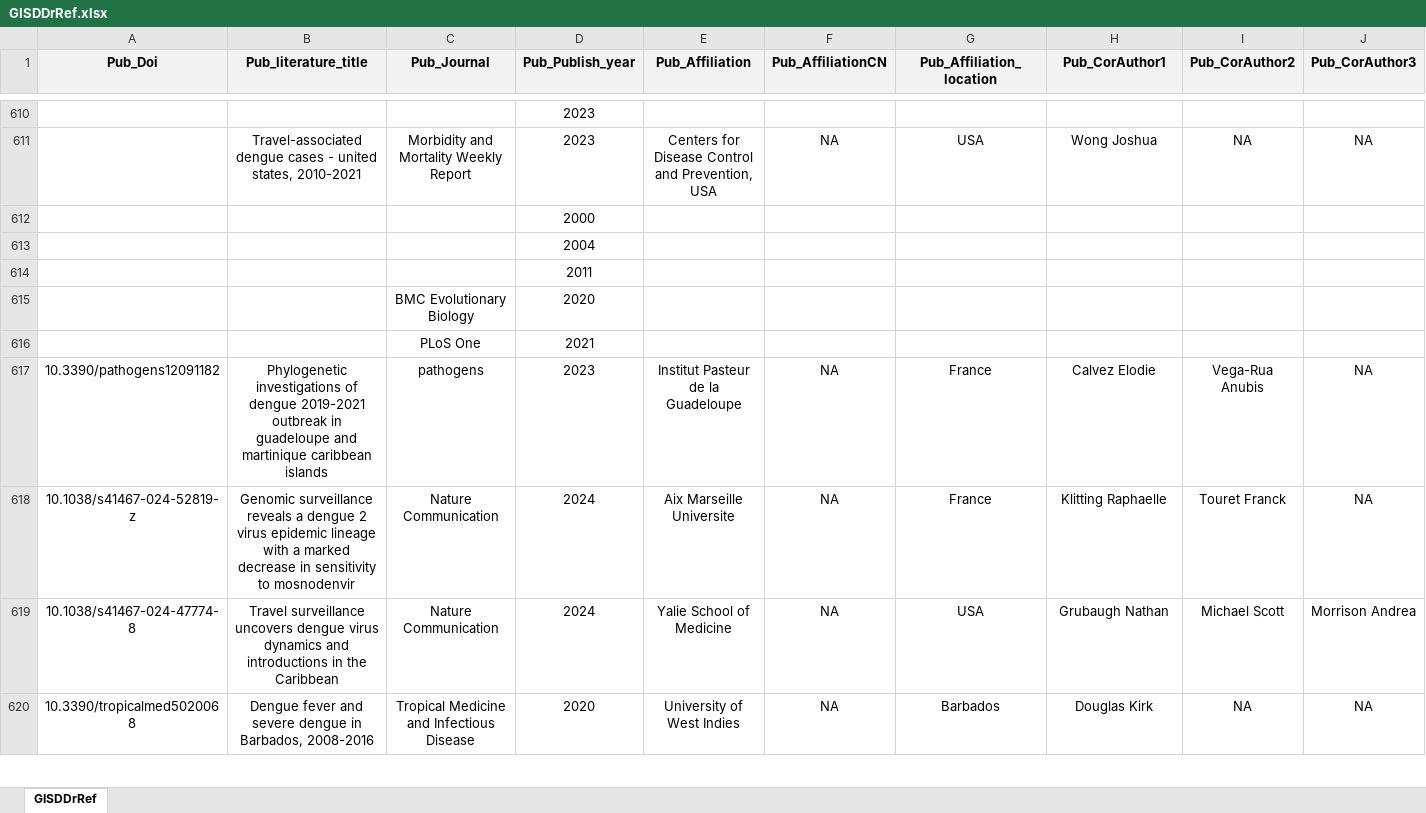
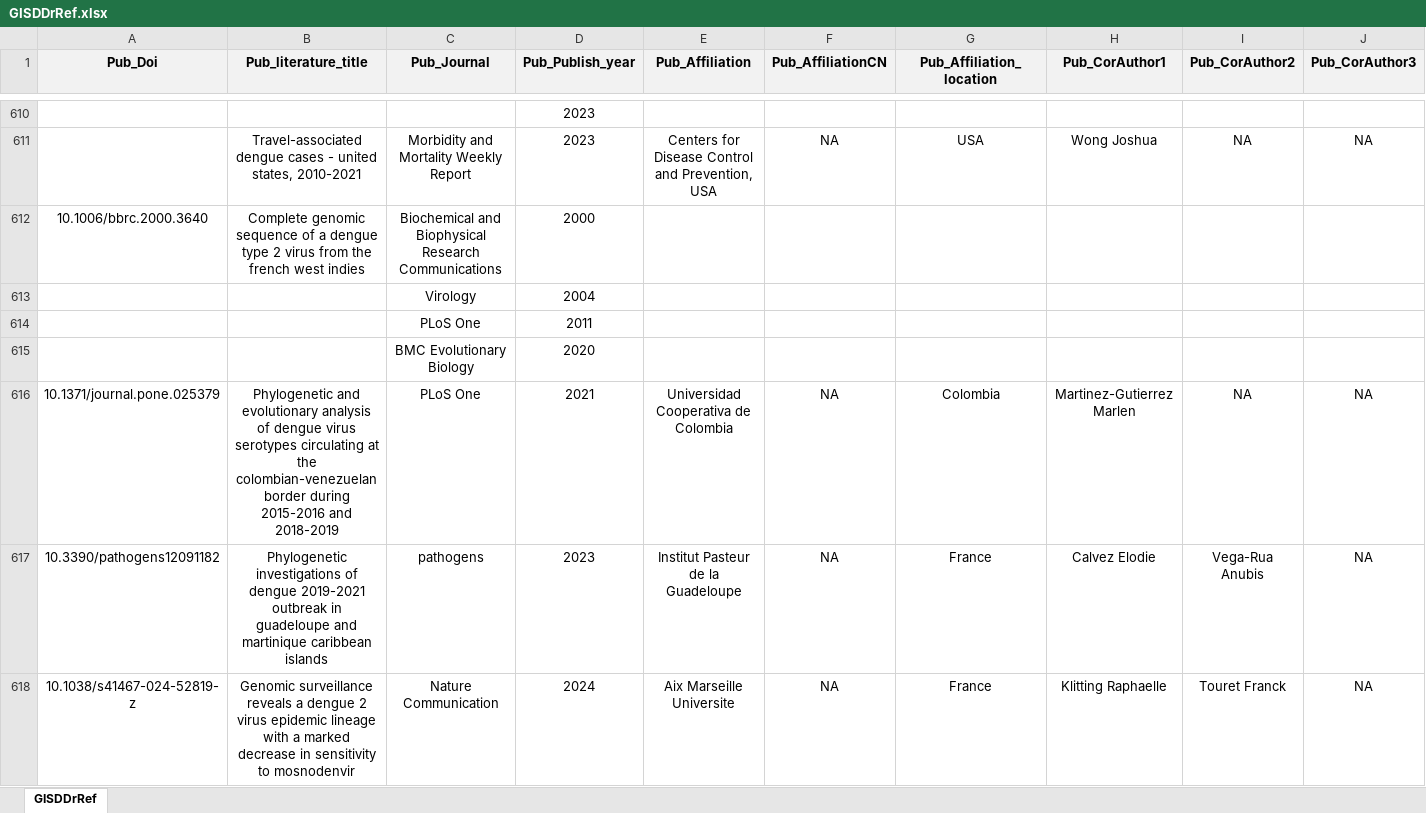
Before and after one commit to GuoXiang9399/GISDDrRef, an Excel workbook: Data/GISDDrRef.xlsx, sheet GISDDrRef, drawn as a sheet; only a part is shown, gaps mark what is left out; the shorter side is filled out with more unchanged rows; values as stored, in another font and other column widths than the file's, no borders; removed rows and columns are numbered as before the commit, all else as after; rows hold the shown columns only; the diff names each change by its address in the sheet, - before the commit and + after, or states it on an @@ line.

Commit message:
Update GISDDrRef.xlsx

```diff
--- a/Data/GISDDrRef.xlsx (sheet GISDDrRef)
+++ b/Data/GISDDrRef.xlsx (sheet GISDDrRef)
-A612 (Pub_Doi): (empty)
+A612 (Pub_Doi): 10.1006/bbrc.2000.3640
-B612 (Pub_literature_title): (empty)
+B612 (Pub_literature_title): Complete genomic sequence of a dengue type 2 virus from the french west indies
-C612 (Pub_Journal): (empty)
+C612 (Pub_Journal): Biochemical and Biophysical Research Communications
-C613 (Pub_Journal): (empty)
+C613 (Pub_Journal): Virology
-C614 (Pub_Journal): (empty)
+C614 (Pub_Journal): PLoS One
-row 616:  |  | PLoS One | 2021
+row 616: 10.1371/journal.pone.025379 | Phylogenetic and evolutionary analysis of dengue virus serotypes circulating at the colombian-venezuelan border during 2015-2016 and 2018-2019 | PLoS One | 2021 | Universidad Cooperativa de Colombia | NA | Colombia | Martinez-Gutierrez Marlen | NA | NA
```
